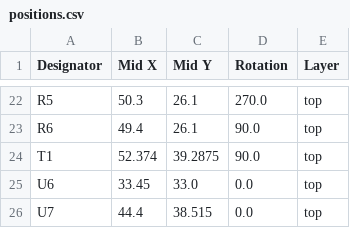
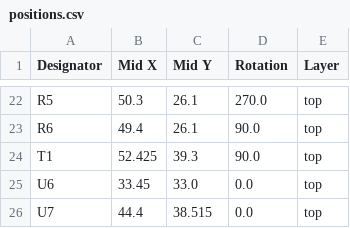
Before and after one commit to revk/ESP32-LED, a CSV file: PCB/LED/production/positions.csv, drawn as a sheet; only a part is shown, gaps mark what is left out.

```diff
--- a/PCB/LED/production/positions.csv
+++ b/PCB/LED/production/positions.csv
@@ -23,3 +23,3 @@ R5,50.3,26.1,270.0,top
 R6,49.4,26.1,90.0,top
-T1,52.374,39.2875,90.0,top
+T1,52.425,39.3,90.0,top
 U6,33.45,33.0,0.0,top
```
Also changed, not shown: 4 other files.
